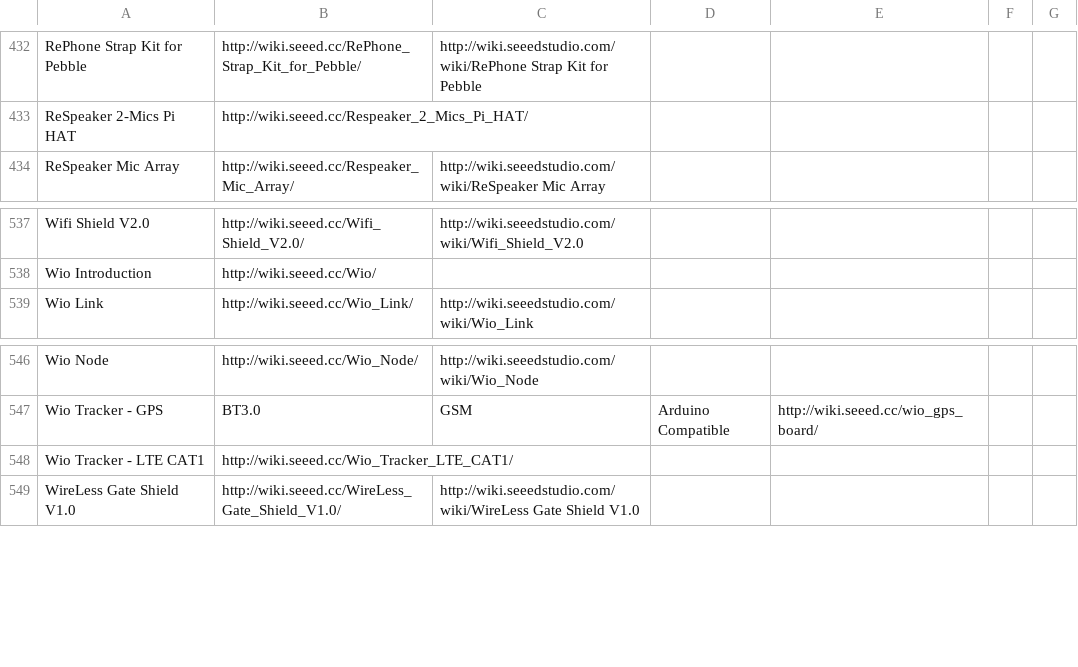
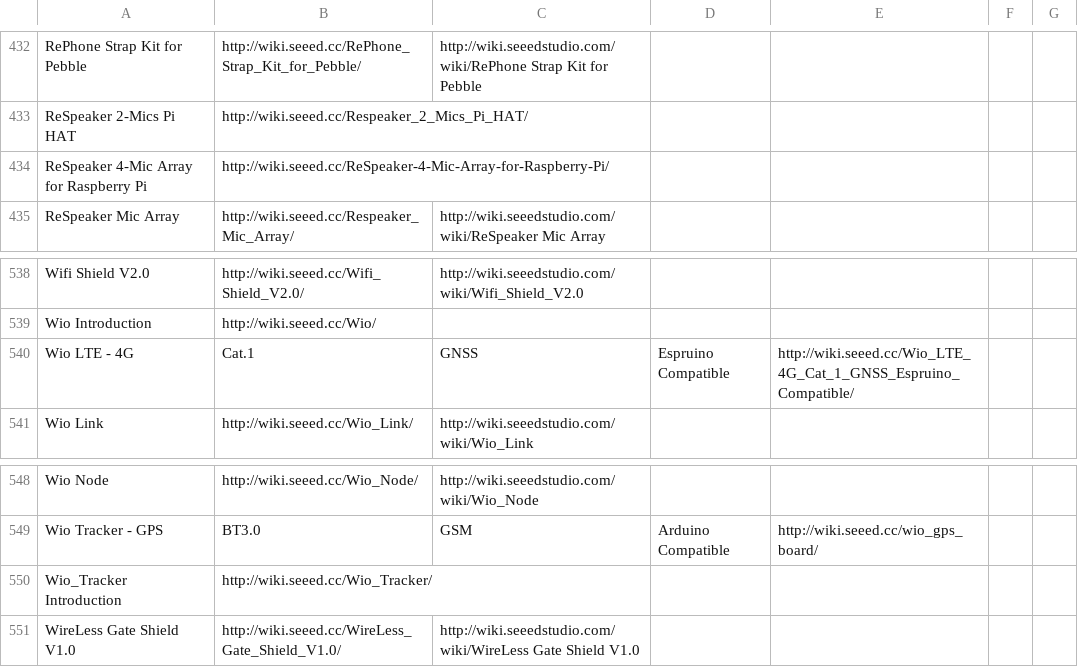
Before and after one commit to SeeedDocument/Seeed-WiKi, a CSV file: OldWiki-NewWiki-Mapping.csv, drawn as a sheet; only a part is shown, gaps mark what is left out; removed rows and columns are numbered as before the commit, all else as after; the diff names each change by its address in the sheet, - before the commit and + after, or states it on an @@ line.

```diff
--- a/OldWiki-NewWiki-Mapping.csv
+++ b/OldWiki-NewWiki-Mapping.csv
+row 434: ReSpeaker 4-Mic Array for Raspberry Pi | http://wiki.seeed.cc/ReSpeaker-4-Mic-Array-for-Raspberry-Pi/
+row 540: Wio LTE - 4G | Cat.1 | GNSS | Espruino Compatible | http://wiki.seeed.cc/Wio_LTE_4G_Cat_1_GNSS_Espruino_Compatible/
-row 548: Wio Tracker - LTE CAT1 | http://wiki.seeed.cc/Wio_Tracker_LTE_CAT1/
+row 550: Wio_Tracker Introduction | http://wiki.seeed.cc/Wio_Tracker/
```
Also changed, not shown: 18 other files.
